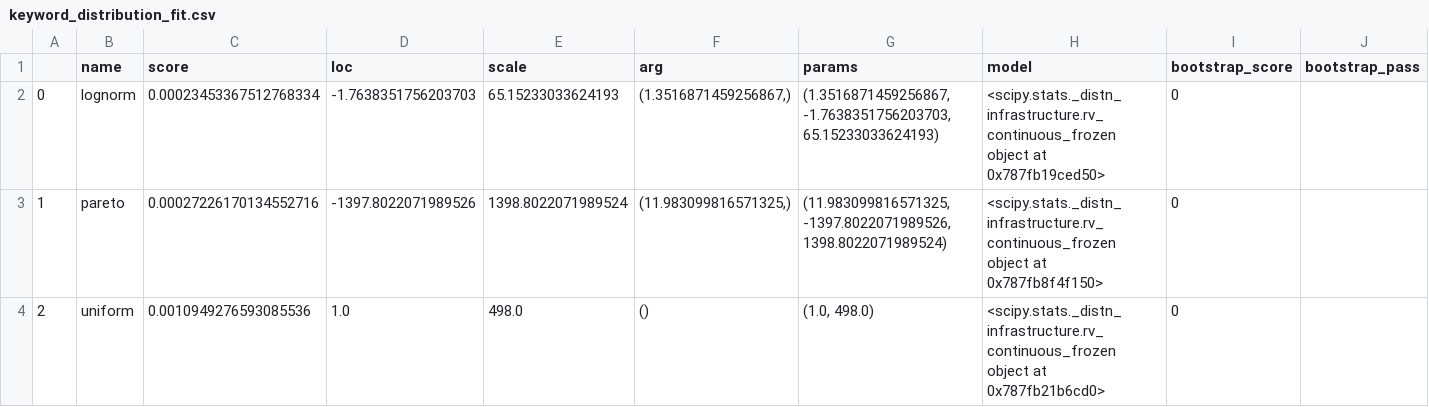
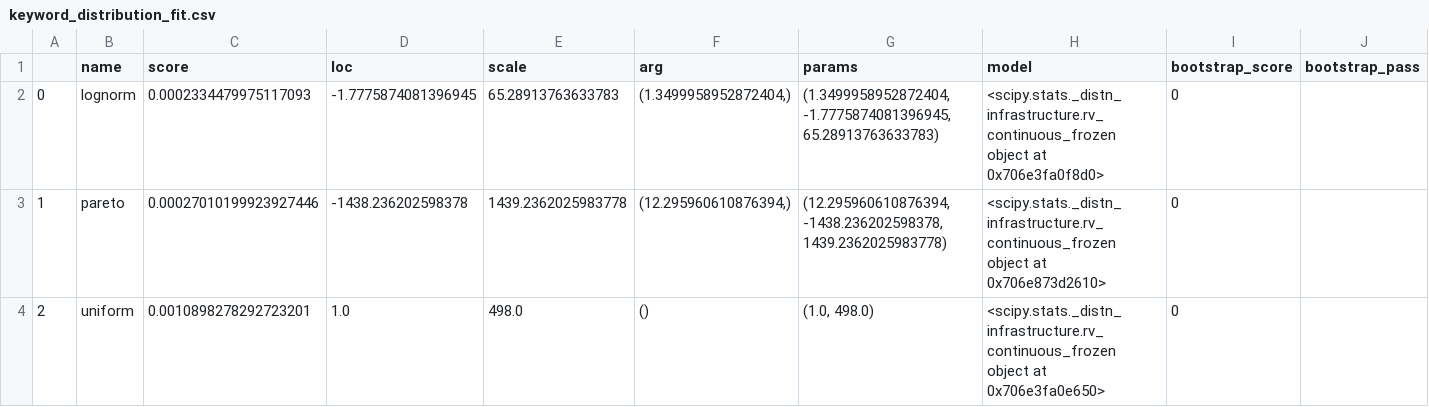
Before and after one commit to L1ANLab/CD-SBN, a CSV file: dataset/realworld/WU/keyword_distribution_fit.csv, drawn as a sheet; only a part is shown; the diff names each change by its address in the sheet, - before the commit and + after, or states it on an @@ line.

```diff
--- a/dataset/realworld/WU/keyword_distribution_fit.csv
+++ b/dataset/realworld/WU/keyword_distribution_fit.csv
-C2 (score): 0.00023453367512768334
+C2 (score): 0.0002334479975117093
-D2 (loc): -1.7638351756203703
+D2 (loc): -1.7775874081396945
-E2 (scale): 65.15233033624193
+E2 (scale): 65.28913763633783
-F2 (arg): (1.3516871459256867,)
+F2 (arg): (1.3499958952872404,)
-G2 (params): (1.3516871459256867, -1.7638351756203703, 65.15233033624193)
+G2 (params): (1.3499958952872404, -1.7775874081396945, 65.28913763633783)
-H2 (model): …object at 0x787fb19ced50>
+H2 (model): …object at 0x706e3fa0f8d0>
-C3 (score): 0.00027226170134552716
+C3 (score): 0.00027010199923927446
-D3 (loc): -1397.8022071989526
+D3 (loc): -1438.236202598378
-E3 (scale): 1398.8022071989524
+E3 (scale): 1439.2362025983778
-F3 (arg): (11.983099816571325,)
+F3 (arg): (12.295960610876394,)
-G3 (params): (11.983099816571325, -1397.8022071989526, 1398.8022071989524)
+G3 (params): (12.295960610876394, -1438.236202598378, 1439.2362025983778)
-H3 (model): …object at 0x787fb8f4f150>
+H3 (model): …object at 0x706e873d2610>
-C4 (score): 0.0010949276593085536
+C4 (score): 0.0010898278292723201
-H4 (model): …object at 0x787fb21b6cd0>
+H4 (model): …object at 0x706e3fa0e650>
```
Also changed, not shown: dataset/realworld/AM/keyword_distribution_fit.csv, dataset/realworld/DV/keyword_distribution_fit.csv, 18 other files.
